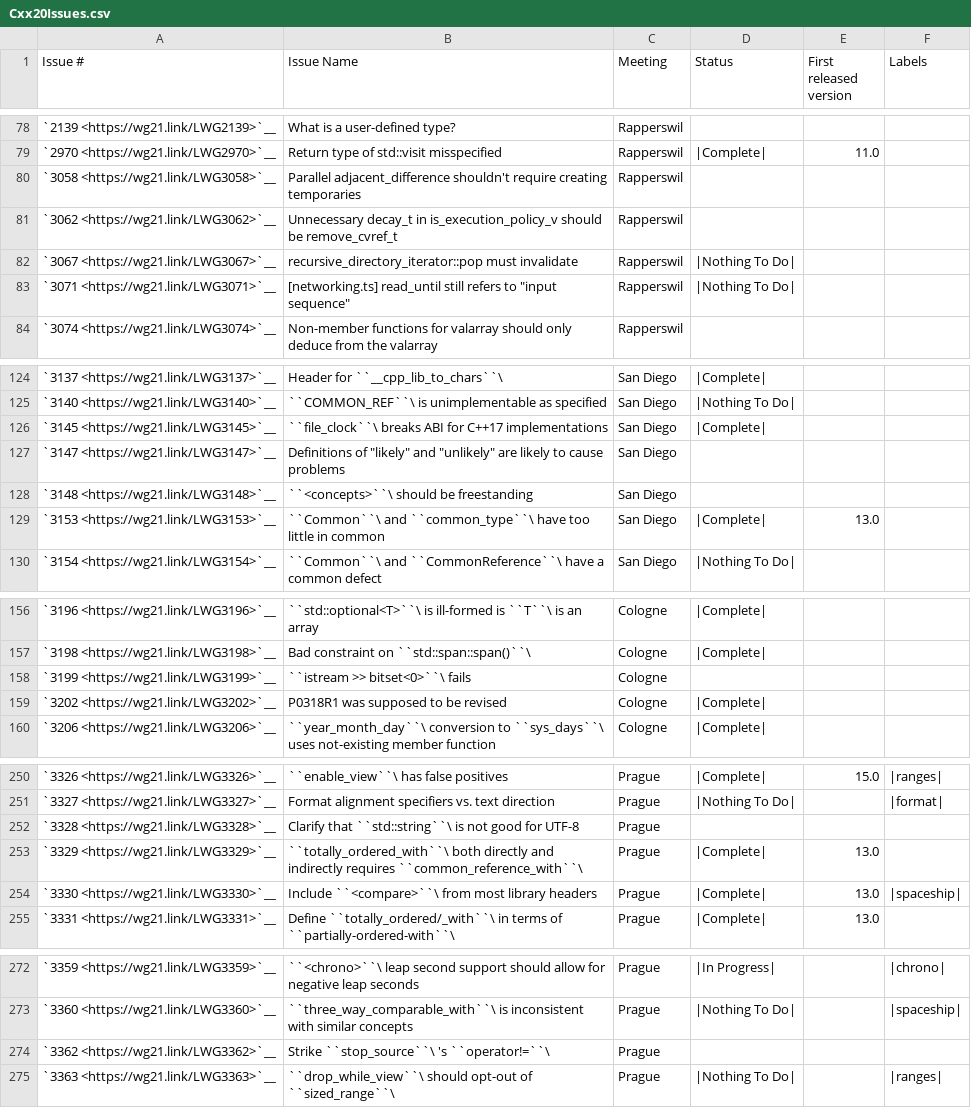
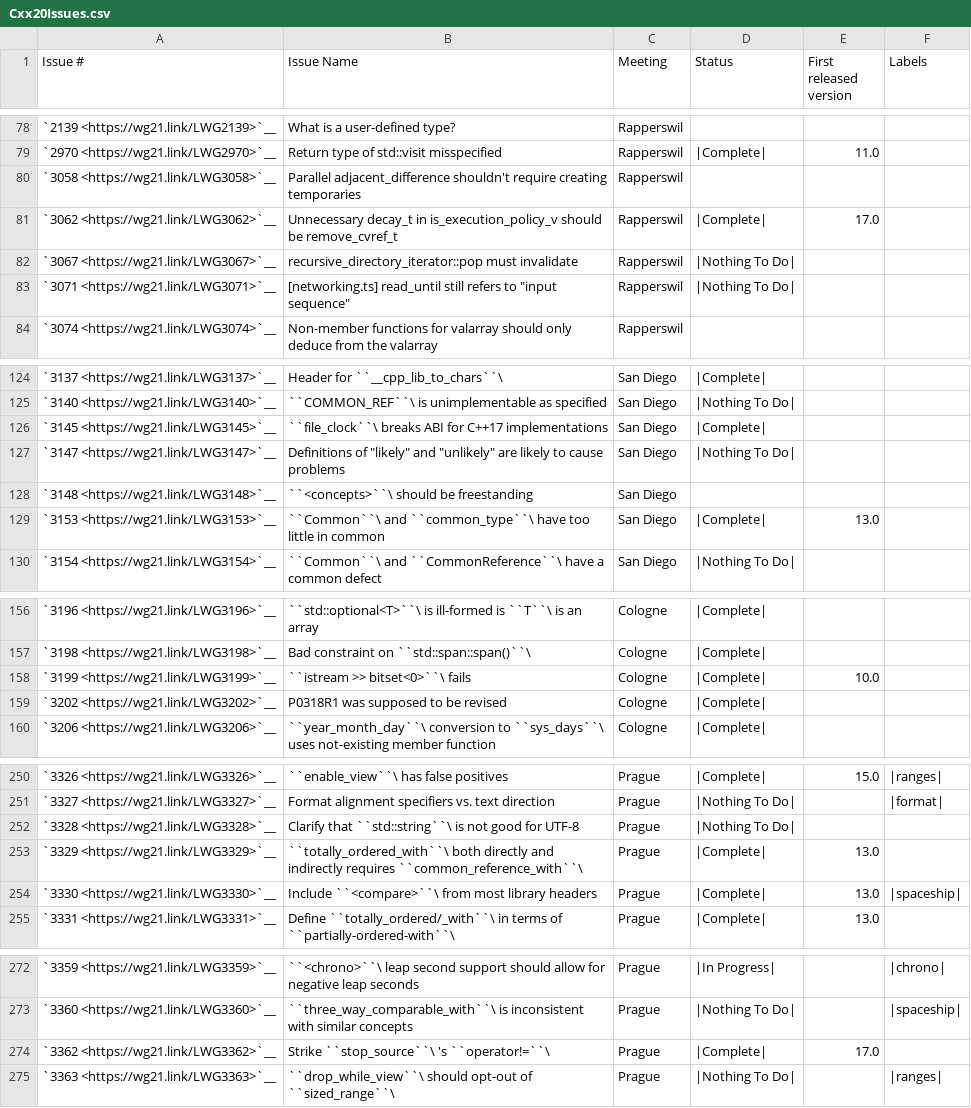
Before and after one commit to david-xl/llvm-project, a CSV file: libcxx/docs/Status/Cxx20Issues.csv, drawn as a sheet; only a part is shown, gaps mark what is left out.

```diff
--- a/libcxx/docs/Status/Cxx20Issues.csv
+++ b/libcxx/docs/Status/Cxx20Issues.csv
@@ -80,3 +80,3 @@
 "`3058 <https://wg21.link/LWG3058>`__","Parallel adjacent_difference shouldn't require creating temporaries","Rapperswil","",""
-"`3062 <https://wg21.link/LWG3062>`__","Unnecessary decay_t in is_execution_policy_v should be remove_cvref_t","Rapperswil","",""
+"`3062 <https://wg21.link/LWG3062>`__","Unnecessary decay_t in is_execution_policy_v should be remove_cvref_t","Rapperswil","|Complete|","17.0"
 "`3067 <https://wg21.link/LWG3067>`__","recursive_directory_iterator::pop must invalidate","Rapperswil","|Nothing To Do|",""
@@ -126,3 +126,3 @@
 "`3145 <https://wg21.link/LWG3145>`__","``file_clock``\  breaks ABI for C++17 implementations","San Diego","|Complete|",""
-"`3147 <https://wg21.link/LWG3147>`__","Definitions of ""likely"" and ""unlikely"" are likely to cause problems","San Diego","",""
+"`3147 <https://wg21.link/LWG3147>`__","Definitions of ""likely"" and ""unlikely"" are likely to cause problems","San Diego","|Nothing To Do|",""
 "`3148 <https://wg21.link/LWG3148>`__","``<concepts>``\  should be freestanding","San Diego","",""
@@ -157,3 +157,3 @@
 "`3198 <https://wg21.link/LWG3198>`__","Bad constraint on ``std::span::span()``\ ","Cologne","|Complete|",""
-"`3199 <https://wg21.link/LWG3199>`__","``istream >> bitset<0>``\  fails","Cologne","",""
+"`3199 <https://wg21.link/LWG3199>`__","``istream >> bitset<0>``\  fails","Cologne","|Complete|","10.0"
 "`3202 <https://wg21.link/LWG3202>`__","P0318R1 was supposed to be revised","Cologne","|Complete|",""
@@ -251,3 +251,3 @@
 "`3327 <https://wg21.link/LWG3327>`__","Format alignment specifiers vs. text direction","Prague","|Nothing To Do|","","|format|"
-"`3328 <https://wg21.link/LWG3328>`__","Clarify that ``std::string``\  is not good for UTF-8","Prague","",""
+"`3328 <https://wg21.link/LWG3328>`__","Clarify that ``std::string``\  is not good for UTF-8","Prague","|Nothing To Do|",""
 "`3329 <https://wg21.link/LWG3329>`__","``totally_ordered_with``\  both directly and indirectly requires ``common_reference_with``\ ","Prague","|Complete|","13.0"
@@ -273,3 +273,3 @@
 "`3360 <https://wg21.link/LWG3360>`__","``three_way_comparable_with``\  is inconsistent with similar concepts","Prague","|Nothing To Do|","","|spaceship|"
-"`3362 <https://wg21.link/LWG3362>`__","Strike ``stop_source``\ 's ``operator!=``\ ","Prague","",""
+"`3362 <https://wg21.link/LWG3362>`__","Strike ``stop_source``\ 's ``operator!=``\ ","Prague","|Complete|","17.0"
 "`3363 <https://wg21.link/LWG3363>`__","``drop_while_view``\  should opt-out of ``sized_range``\ ","Prague","|Nothing To Do|","","|ranges|"
```
Also changed, not shown: libcxx/docs/Status/Cxx23Issues.csv, libcxx/docs/Status/Cxx2cIssues.csv.
